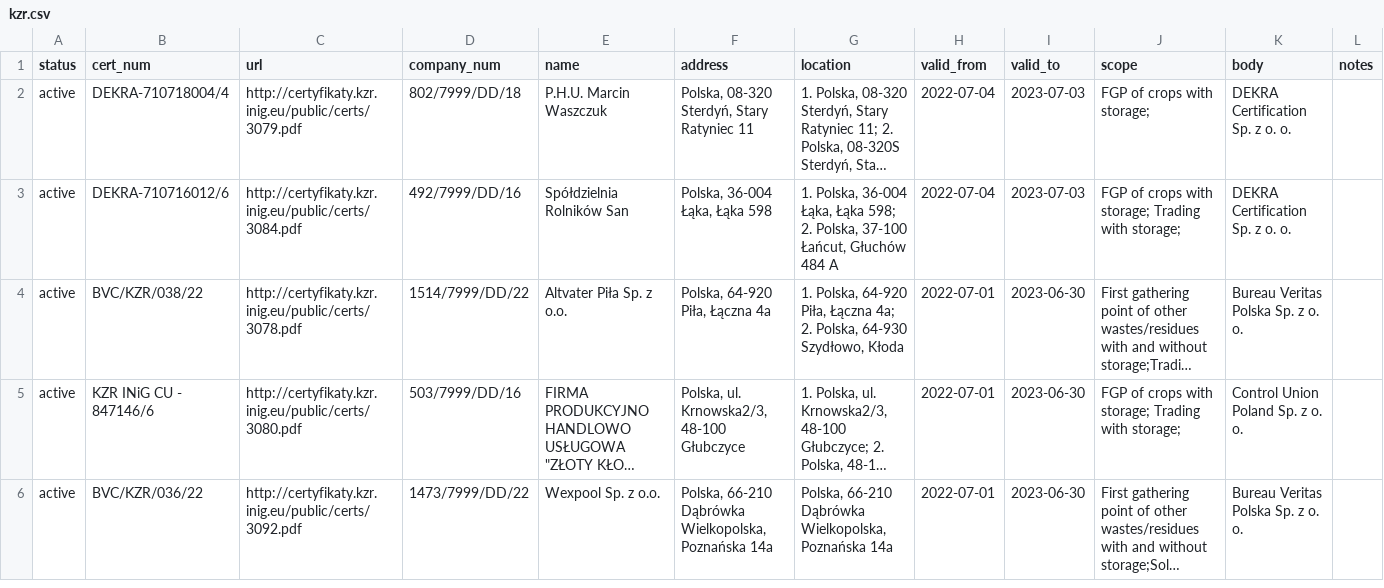
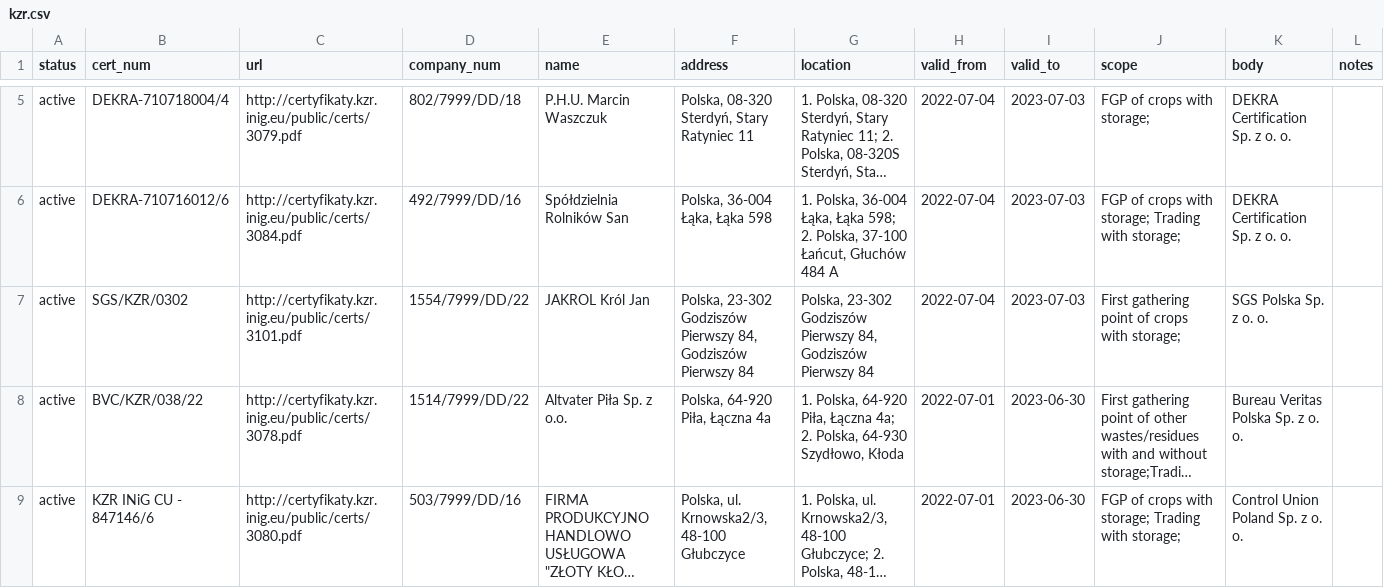
Before and after one commit to jandolezal/certificates, a CSV file: data/kzr.csv, drawn as a sheet; only a part is shown, gaps mark what is left out; the shorter side is filled out with more unchanged rows; long unchanged cells end in …; the diff covers the shown part only; the diff names each change by its address in the sheet, - before the commit and + after, or states it on an @@ line.

```diff
--- a/data/kzr.csv
+++ b/data/kzr.csv
+row 7: active | SGS/KZR/0302 | http://certyfikaty.kzr.inig.eu/public/certs/3101.pdf | 1554/7999/DD/22 | JAKROL Król Jan | Polska, 23-302 Godziszów Pierwszy 84, Godziszów Pierwszy 84 | Polska, 23-302 Godziszów Pierwszy 84, Godziszów Pierwszy 84 | 2022-07-04 | 2023-07-03 | First gathering point of crops with storage; | SGS Polska Sp. z o. o.
```
Also changed, not shown: 4 added rows and 2 edited cells elsewhere in this file.
